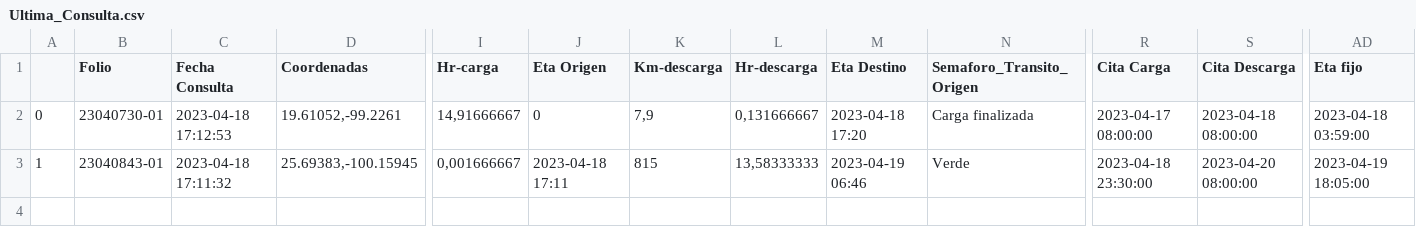
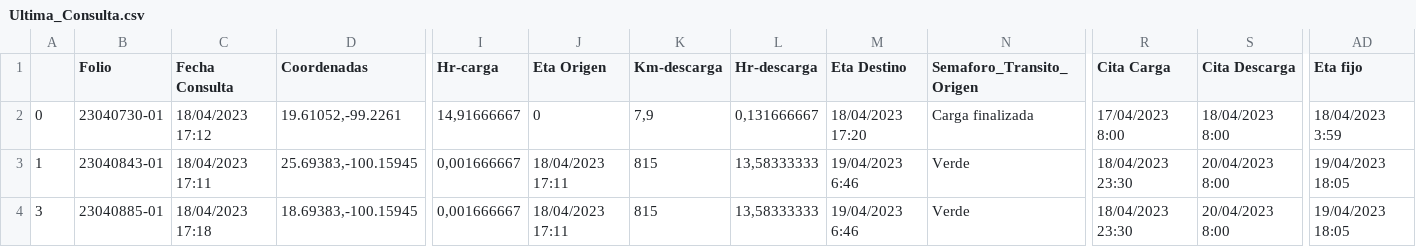
Before and after one commit to Nancy2405/dashboard-prisma, a CSV file: Ultima_Consulta.csv, drawn as a sheet; only a part is shown, gaps mark what is left out; rows hold the shown columns only; the diff names each change by its address in the sheet, - before the commit and + after, or states it on an @@ line.

Commit message:
cambio

```diff
--- a/Ultima_Consulta.csv
+++ b/Ultima_Consulta.csv
-C2 (Fecha Consulta): 2023-04-18 17:12:53
+C2 (Fecha Consulta): 18/04/2023 17:12
-M2 (Eta Destino): 2023-04-18 17:20
+M2 (Eta Destino): 18/04/2023 17:20
-R2 (Cita Carga): 2023-04-17 08:00:00
+R2 (Cita Carga): 17/04/2023 8:00
-S2 (Cita Descarga): 2023-04-18 08:00:00
+S2 (Cita Descarga): 18/04/2023 8:00
-AD2 (Eta fijo): 2023-04-18 03:59:00
+AD2 (Eta fijo): 18/04/2023 3:59
-C3 (Fecha Consulta): 2023-04-18 17:11:32
+C3 (Fecha Consulta): 18/04/2023 17:11
-J3 (Eta Origen): 2023-04-18 17:11
+J3 (Eta Origen): 18/04/2023 17:11
-M3 (Eta Destino): 2023-04-19 06:46
+M3 (Eta Destino): 19/04/2023 6:46
-R3 (Cita Carga): 2023-04-18 23:30:00
+R3 (Cita Carga): 18/04/2023 23:30
-S3 (Cita Descarga): 2023-04-20 08:00:00
+S3 (Cita Descarga): 20/04/2023 8:00
-AD3 (Eta fijo): 2023-04-19 18:05:00
+AD3 (Eta fijo): 19/04/2023 18:05
+row 4: 3 | 23040885-01 | 18/04/2023 17:18 | 18.69383,-100.15945 | 0,001666667 | 18/04/2023 17:11 | 815 | 13,58333333 | 19/04/2023 6:46 | Verde | 18/04/2023 23:30 | 20/04/2023 8:00 | 19/04/2023 18:05
```
